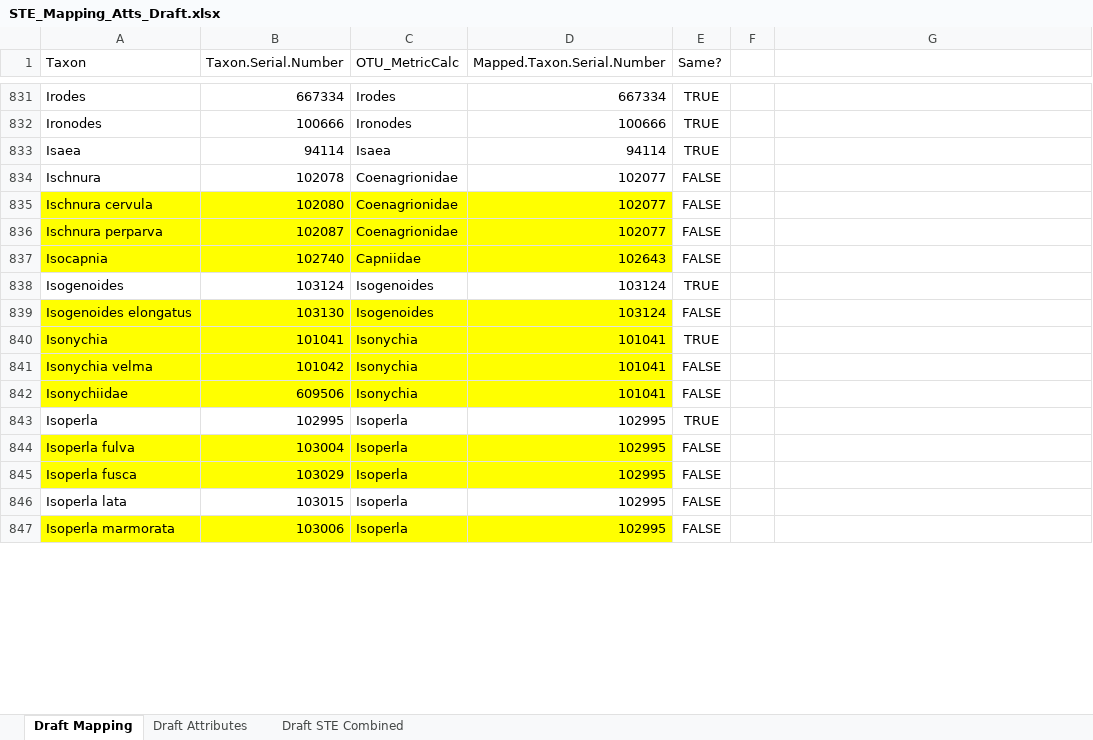
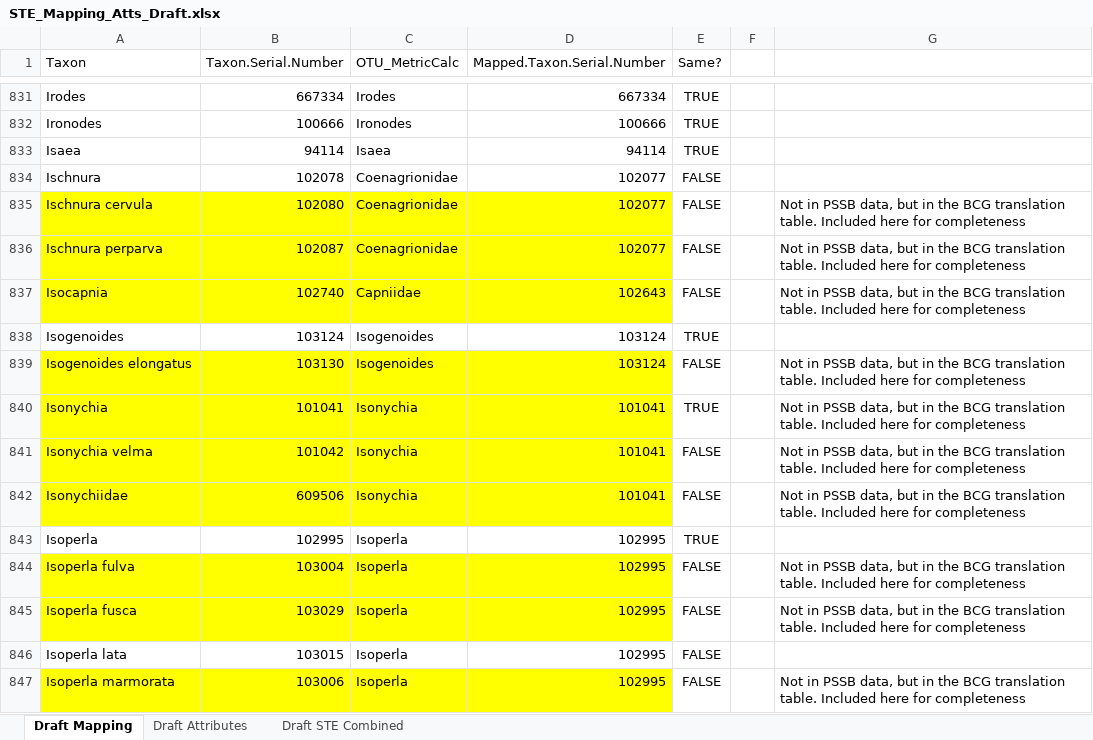
Before and after one commit to esosik/PSSB-STE-updates, an Excel workbook: STE_Mapping_Atts_Draft.xlsx, sheet Draft Mapping, drawn as a sheet; only a part is shown, gaps mark what is left out; values as stored, in another font and other column widths than the file's, no borders; the diff covers the shown part only; the diff names each change by its address in the sheet, - before the commit and + after, or states it on an @@ line.

Commit message:
added some comments, fixed lines 94 and 95 so that taxon serial number and taxon mapped serial number populated into the correct columns

```diff
--- a/STE_Mapping_Atts_Draft.xlsx (sheet Draft Mapping)
+++ b/STE_Mapping_Atts_Draft.xlsx (sheet Draft Mapping)
-G835:G837: (empty)
+G835:G837: Not in PSSB data, but in the BCG translation table. Included here for completeness
-G839:G842: (empty)
+G839:G842: Not in PSSB data, but in the BCG translation table. Included here for completeness
-G844:G845: (empty)
+G844:G845: Not in PSSB data, but in the BCG translation table. Included here for completeness
-G847: (empty)
+G847: Not in PSSB data, but in the BCG translation table. Included here for completeness
```
Also changed, not shown: 446 edited cells elsewhere in this sheet, sheet Draft STE Combined, sheet Draft Attributes, formulas that keep their value, updated_master_list_draft_05102024.xlsx, updated_master_list_draft_check_05162024.xlsx, 2 other files.
